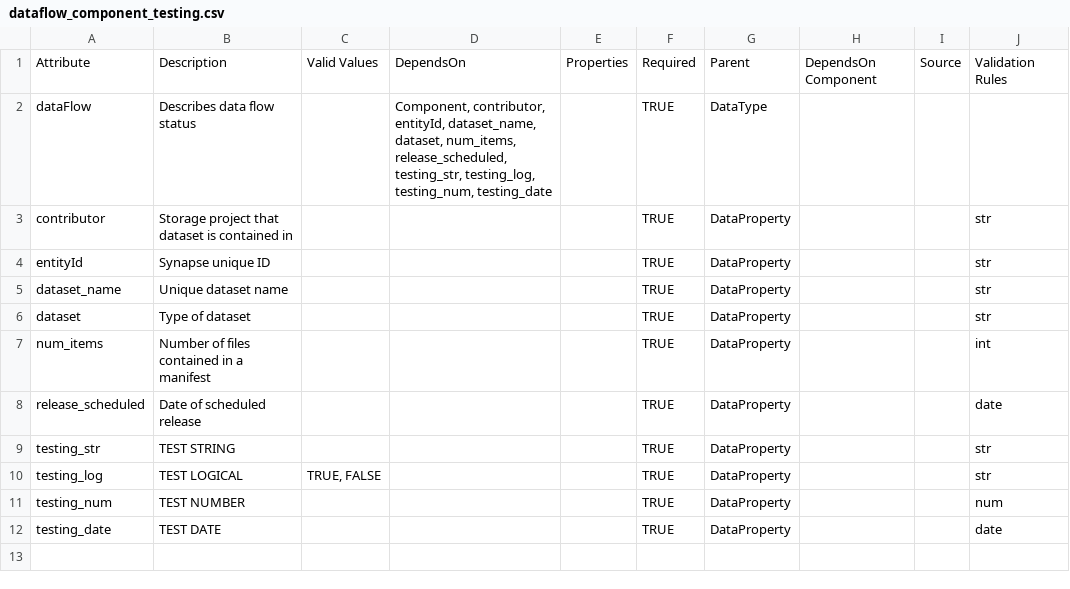
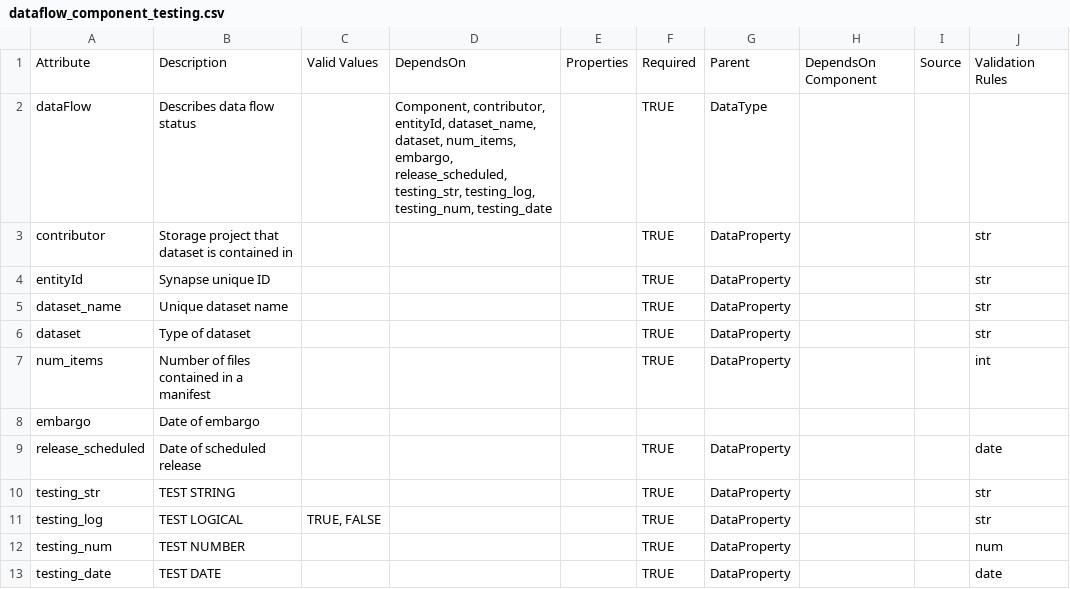
Before and after one commit to Sage-Bionetworks/data_flow, a CSV file: inst/data_model/dataflow_component_testing.csv, drawn as a sheet.

Commit message:
add embargo back into schema

```diff
--- a/inst/data_model/dataflow_component_testing.csv
+++ b/inst/data_model/dataflow_component_testing.csv
@@ -1,3 +1,3 @@
 Attribute,Description,Valid Values,DependsOn,Properties,Required,Parent,DependsOn Component,Source,Validation Rules
-dataFlow,Describes data flow status,,"Component, contributor, entityId, dataset_name, dataset, num_items, release_scheduled, testing_str, testing_log, testing_num, testing_date",,TRUE,DataType,,,
+dataFlow,Describes data flow status,,"Component, contributor, entityId, dataset_name, dataset, num_items, embargo, release_scheduled, testing_str, testing_log, testing_num, testing_date",,TRUE,DataType,,,
 contributor,Storage project that dataset is contained in,,,,TRUE,DataProperty,,,str
@@ -7,2 +7,3 @@ dataset,Type of dataset,,,,TRUE,DataProperty,,,str
 num_items,Number of files contained in a manifest,,,,TRUE,DataProperty,,,int
+embargo,Date of embargo,,,,,,,,
 release_scheduled,Date of scheduled release,,,,TRUE,DataProperty,,,date
```
Also changed, not shown: 1 other file.
